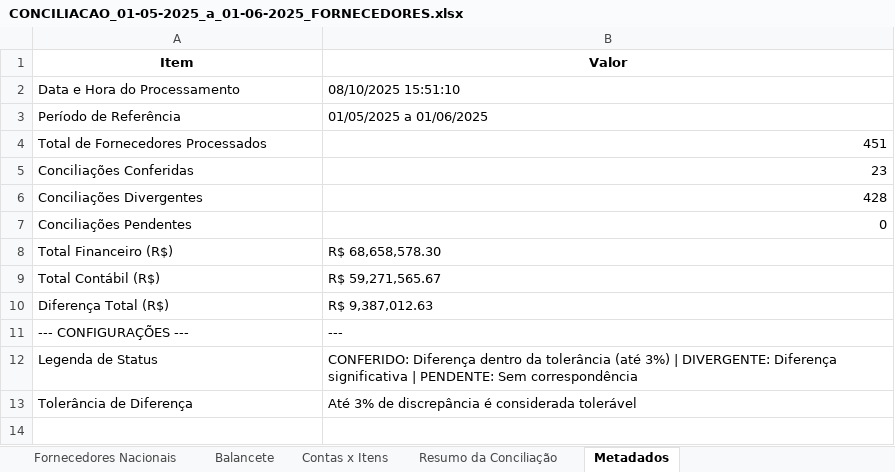
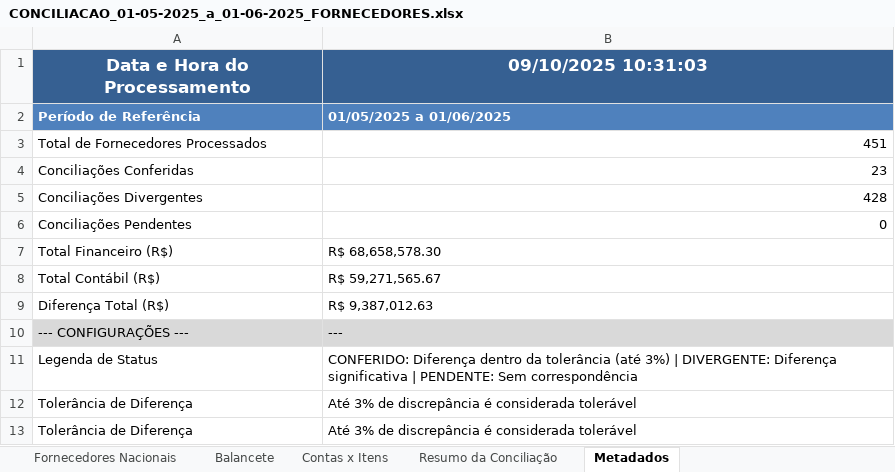
Before and after one commit to AndreDclick/itaminas-conciliacao-fornecedores, an Excel workbook: results/CONCILIACAO_01-05-2025_a_01-06-2025_FORNECEDORES.xlsx, sheet Metadados, drawn as a sheet; values as stored, in another font and other column widths than the file's, no borders; removed rows and columns are numbered as before the commit, all else as after; the diff names each change by its address in the sheet, - before the commit and + after, or states it on an @@ line.

```diff
--- a/results/CONCILIACAO_01-05-2025_a_01-06-2025_FORNECEDORES.xlsx (sheet Metadados)
+++ b/results/CONCILIACAO_01-05-2025_a_01-06-2025_FORNECEDORES.xlsx (sheet Metadados)
-row 1: Item | Valor
-A1:B1 fill: none
+A1:B1 fill: #366092
@@ A1:B2 bold: off → on, text colour: black → #FFFFFF @@
@@ A1:B1 text size: larger, alignment: left → center @@
-B1: 08/10/2025 15:51:10
+B1: 09/10/2025 10:31:03
-A2:B2 fill: none
+A2:B2 fill: #4F81BD
-A10:B10 fill: none
+A10:B10 fill: #D9D9D9
+row 12: Tolerância de Diferença | Até 3% de discrepância é considerada tolerável
```
Also changed, not shown: sheet Fornecedores Nacionais, sheet Resumo da Conciliação, sheet Contas x Itens, sheet Balancete, results/CONCILIACAO_01-05-2025_a_01-06-2025_ADIANTAMENTOS.xlsx, 5 other files.
